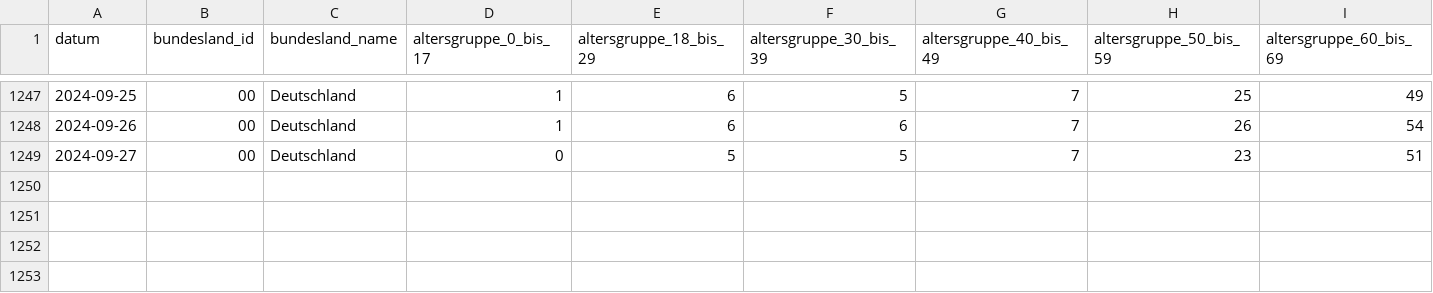
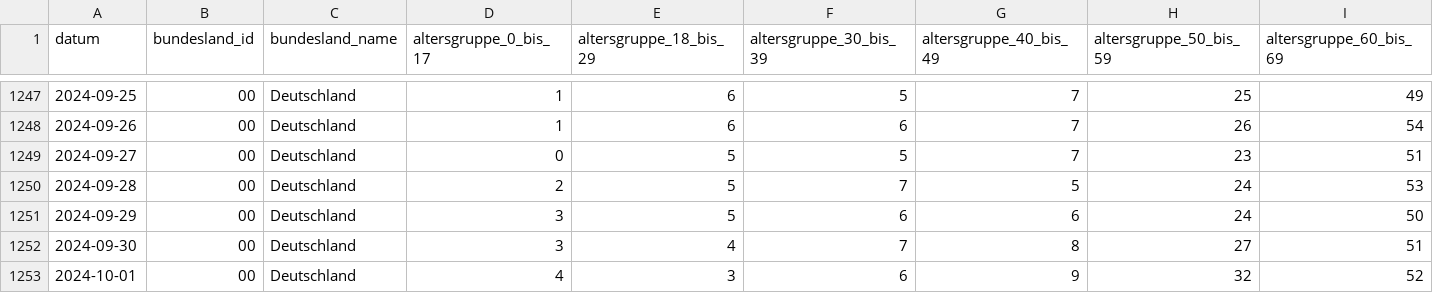
Before and after one commit to robert-koch-institut/Intensivkapazitaeten_und_COVID-19-Intensivbettenbelegung_in_Deutschland, a CSV file: Intensivregister_Deutschland_Altersgruppen.csv, drawn as a sheet; only a part is shown, gaps mark what is left out; rows hold the shown columns only; the diff names each change by its address in the sheet, - before the commit and + after, or states it on an @@ line.

```diff
--- a/Intensivregister_Deutschland_Altersgruppen.csv
+++ b/Intensivregister_Deutschland_Altersgruppen.csv
+row 1250: 2024-09-28 | 00 | Deutschland | 2 | 5 | 7 | 5 | 24 | 53
+row 1251: 2024-09-29 | 00 | Deutschland | 3 | 5 | 6 | 6 | 24 | 50
+row 1252: 2024-09-30 | 00 | Deutschland | 3 | 4 | 7 | 8 | 27 | 51
+row 1253: 2024-10-01 | 00 | Deutschland | 4 | 3 | 6 | 9 | 32 | 52
```
Also changed, not shown: Intensivregister_Deutschland_Kapazitaeten.csv, 7 other files.
